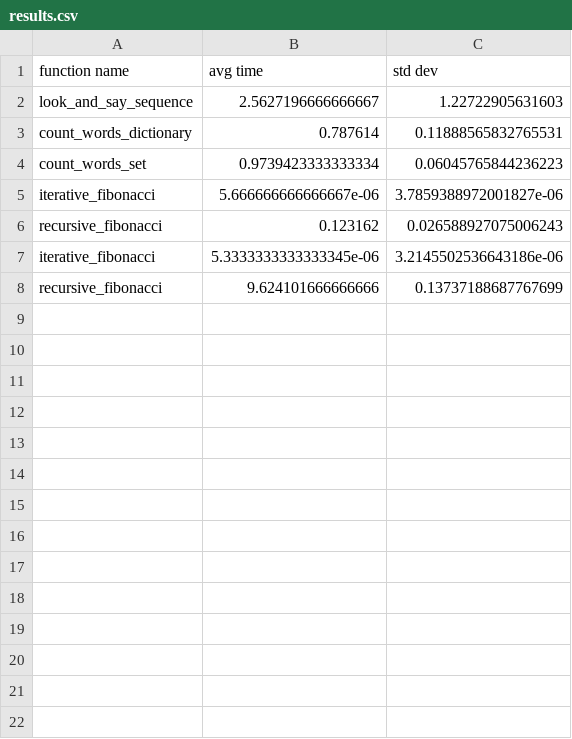
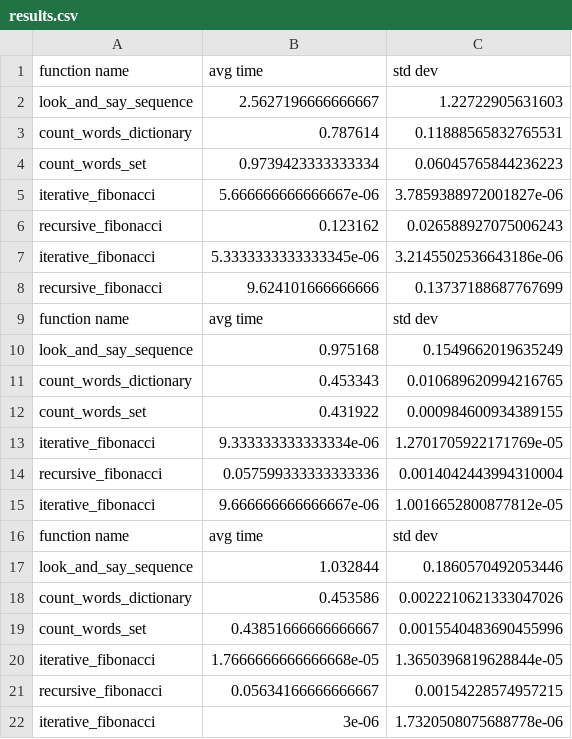
Before and after one commit to queirozime/python_env_perfomance_test, a CSV file: results.csv, drawn as a sheet; the diff names each change by its address in the sheet, - before the commit and + after, or states it on an @@ line.

```diff
--- a/results.csv
+++ b/results.csv
+row 9: function name | avg time | std dev
+row 10: look_and_say_sequence | 0.975168 | 0.1549662019635249
+row 11: count_words_dictionary | 0.453343 | 0.010689620994216765
+row 12: count_words_set | 0.431922 | 0.000984600934389155
+row 13: iterative_fibonacci | 9.333333333333334e-06 | 1.2701705922171769e-05
+row 14: recursive_fibonacci | 0.057599333333333336 | 0.0014042443994310004
+row 15: iterative_fibonacci | 9.666666666666667e-06 | 1.0016652800877812e-05
+row 16: function name | avg time | std dev
+row 17: look_and_say_sequence | 1.032844 | 0.1860570492053446
+row 18: count_words_dictionary | 0.453586 | 0.0022210621333047026
+row 19: count_words_set | 0.43851666666666667 | 0.0015540483690455996
+row 20: iterative_fibonacci | 1.7666666666666668e-05 | 1.3650396819628844e-05
+row 21: recursive_fibonacci | 0.05634166666666667 | 0.00154228574957215
+row 22: iterative_fibonacci | 3e-06 | 1.7320508075688778e-06
```
Also changed, not shown: 1 other file.
